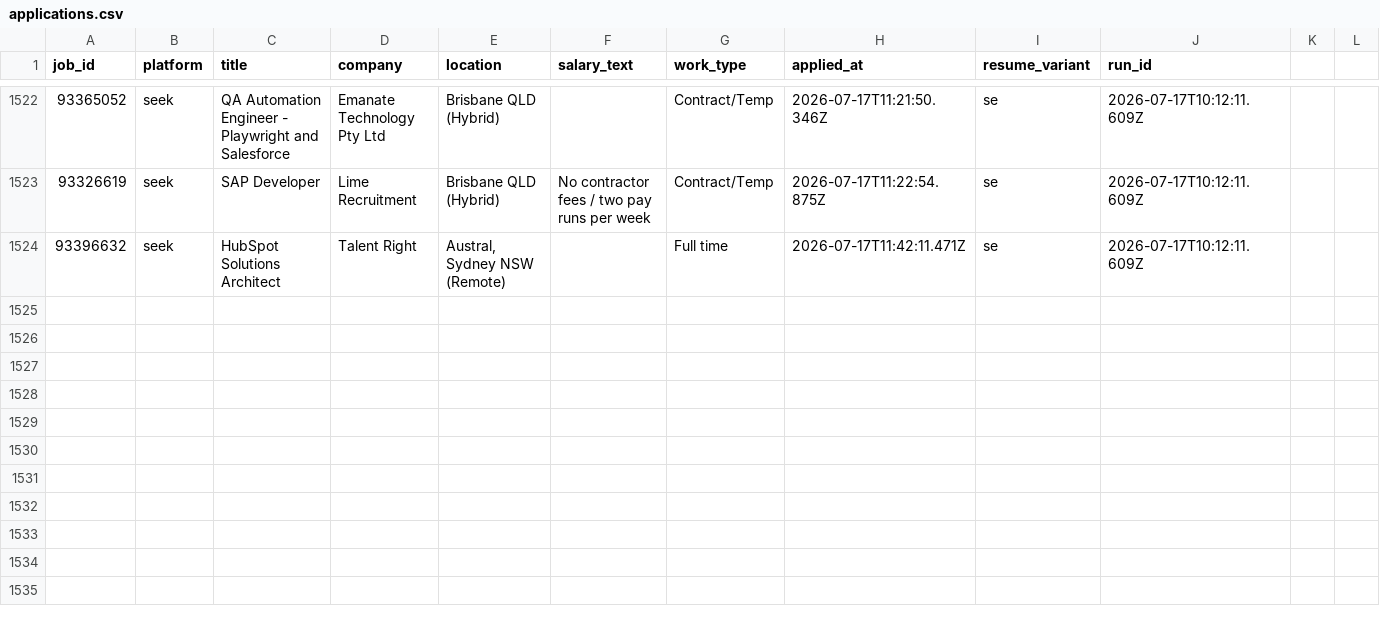
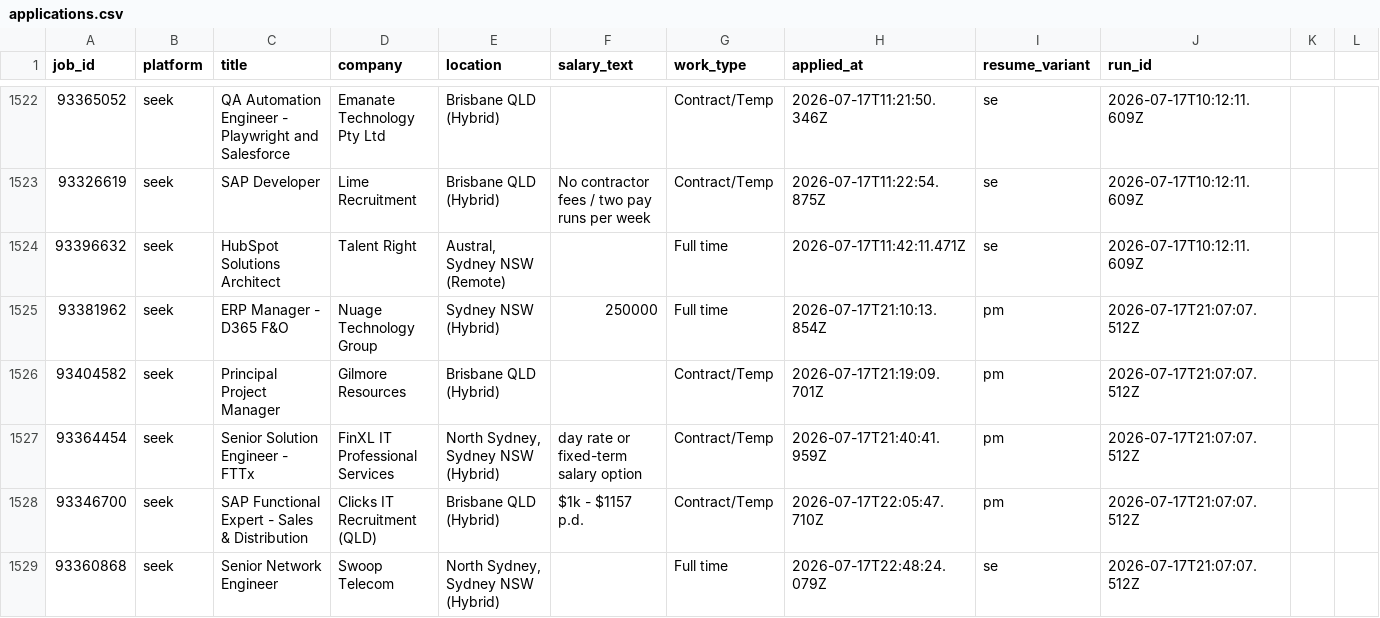
Before and after one commit to mohdrumman1/seek-automation, a CSV file: data/applications.csv, drawn as a sheet; only a part is shown, gaps mark what is left out.

Commit message:
bot: update data [skip ci]

```diff
--- a/data/applications.csv
+++ b/data/applications.csv
@@ -1524 +1524,6 @@ job_id,platform,title,company,location,salary_text,work_type,applied_at,resume_v
 93396632,seek,HubSpot Solutions Architect,Talent Right,"Austral, Sydney NSW (Remote)",,Full time,2026-07-17T11:42:11.471Z,se,2026-07-17T10:12:11.609Z,,,
+93381962,seek,ERP Manager - D365 F&O,Nuage Technology Group,Sydney NSW (Hybrid),250000,Full time,2026-07-17T21:10:13.854Z,pm,2026-07-17T21:07:07.512Z,,,
+93404582,seek,Principal Project Manager,Gilmore Resources,Brisbane QLD (Hybrid),,Contract/Temp,2026-07-17T21:19:09.701Z,pm,2026-07-17T21:07:07.512Z,,,
+93364454,seek,Senior Solution Engineer - FTTx,FinXL IT Professional Services,"North Sydney, Sydney NSW (Hybrid)",day rate or fixed-term salary option,Contract/Temp,2026-07-17T21:40:41.959Z,pm,2026-07-17T21:07:07.512Z,,,
+93346700,seek,SAP Functional Expert - Sales & Distribution,Clicks IT Recruitment (QLD),Brisbane QLD (Hybrid),$1k - $1157 p.d.,Contract/Temp,2026-07-17T22:05:47.710Z,pm,2026-07-17T21:07:07.512Z,,,
+93360868,seek,Senior Network Engineer,Swoop Telecom,"North Sydney, Sydney NSW (Hybrid)",,Full time,2026-07-17T22:48:24.079Z,se,2026-07-17T21:07:07.512Z,,,
```
Also changed, not shown: data/runs.csv, 5 other files.
